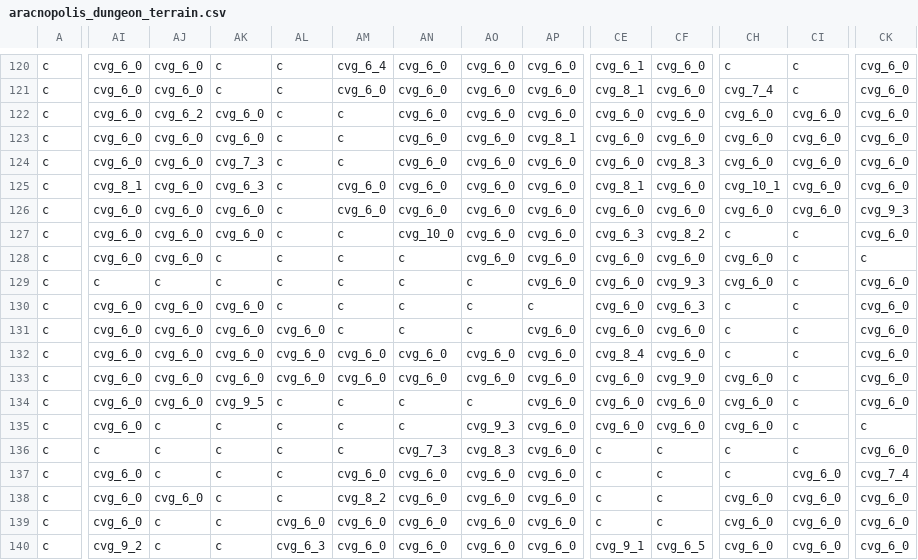
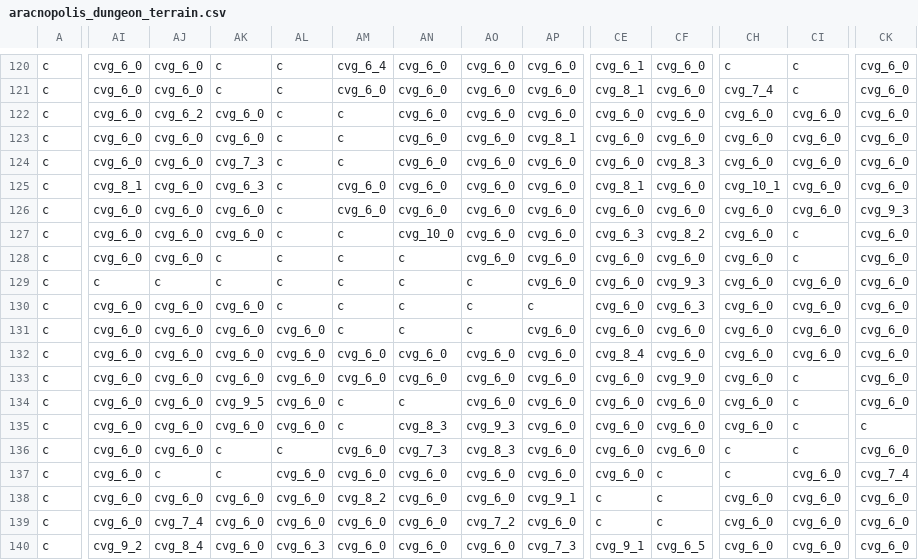
Before and after one commit to Alanorappa/rpg-ecs-online, a CSV file: maps/aracnopolis_dungeon_terrain.csv, drawn as a sheet; only a part is shown, gaps mark what is left out; the diff covers the shown part only; the diff names each change by its address in the sheet, - before the commit and + after, or states it on an @@ line.

```diff
--- a/maps/aracnopolis_dungeon_terrain.csv
+++ b/maps/aracnopolis_dungeon_terrain.csv
-CH127: c
+CH127: cvg_6_0
-CK128: c
+CK128: cvg_6_0
-CI129:CI132: c
+CI129:CI132: cvg_6_0
-CH130:CH132: c
+CH130:CH132: cvg_6_0
-AL134:AL135: c
+AL134:AL135: cvg_6_0
-AO134: c
+AO134: cvg_6_0
-AJ135:AJ136: c
+AJ135:AJ136: cvg_6_0
-AK135: c
+AK135: cvg_6_0
-AN135: c
+AN135: cvg_8_3
-AI136: c
+AI136: cvg_6_0
-AM136: c
+AM136: cvg_6_0
-CE136:CE137: c
+CE136:CE137: cvg_6_0
-CF136: c
+CF136: cvg_6_0
-AL137:AL138: c
+AL137:AL138: cvg_6_0
-AK138:AK140: c
+AK138:AK140: cvg_6_0
-AP138: cvg_6_0
+AP138: cvg_9_1
-AJ139: c
+AJ139: cvg_7_4
-AO139: cvg_6_0
+AO139: cvg_7_2
-AJ140: c
+AJ140: cvg_8_4
-AP140: cvg_6_0
+AP140: cvg_7_3
```
Also changed, not shown: 110 edited cells elsewhere in this file, maps/aracnopolis_dungeon_objects.csv, 3 other files.
